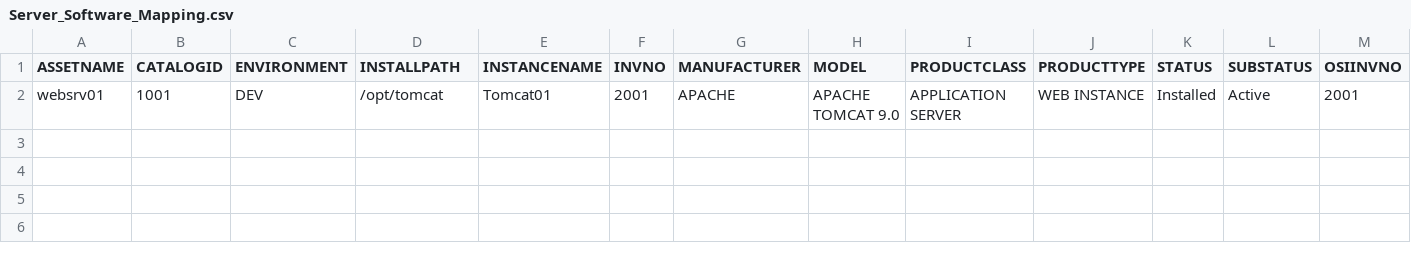
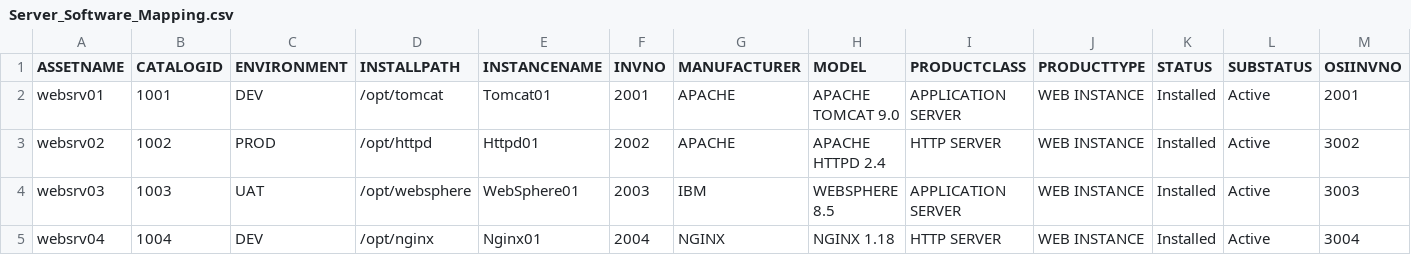
Before and after one commit to EnC88/software_proj, a CSV file: data/processed/Server_Software_Mapping.csv, drawn as a sheet; only a part is shown; rows hold the shown columns only; the diff names each change by its address in the sheet, - before the commit and + after, or states it on an @@ line.

```diff
--- a/data/processed/Server_Software_Mapping.csv
+++ b/data/processed/Server_Software_Mapping.csv
+row 3: websrv02 | 1002 | PROD | /opt/httpd | Httpd01 | 2002 | APACHE | APACHE HTTPD 2.4 | HTTP SERVER | WEB INSTANCE | Installed | Active | 3002
+row 4: websrv03 | 1003 | UAT | /opt/websphere | WebSphere01 | 2003 | IBM | WEBSPHERE 8.5 | APPLICATION SERVER | WEB INSTANCE | Installed | Active | 3003
+row 5: websrv04 | 1004 | DEV | /opt/nginx | Nginx01 | 2004 | NGINX | NGINX 1.18 | HTTP SERVER | WEB INSTANCE | Installed | Active | 3004
```
Also changed, not shown: data/processed/Webserver_OS_Mapping.csv, 52 other files.
